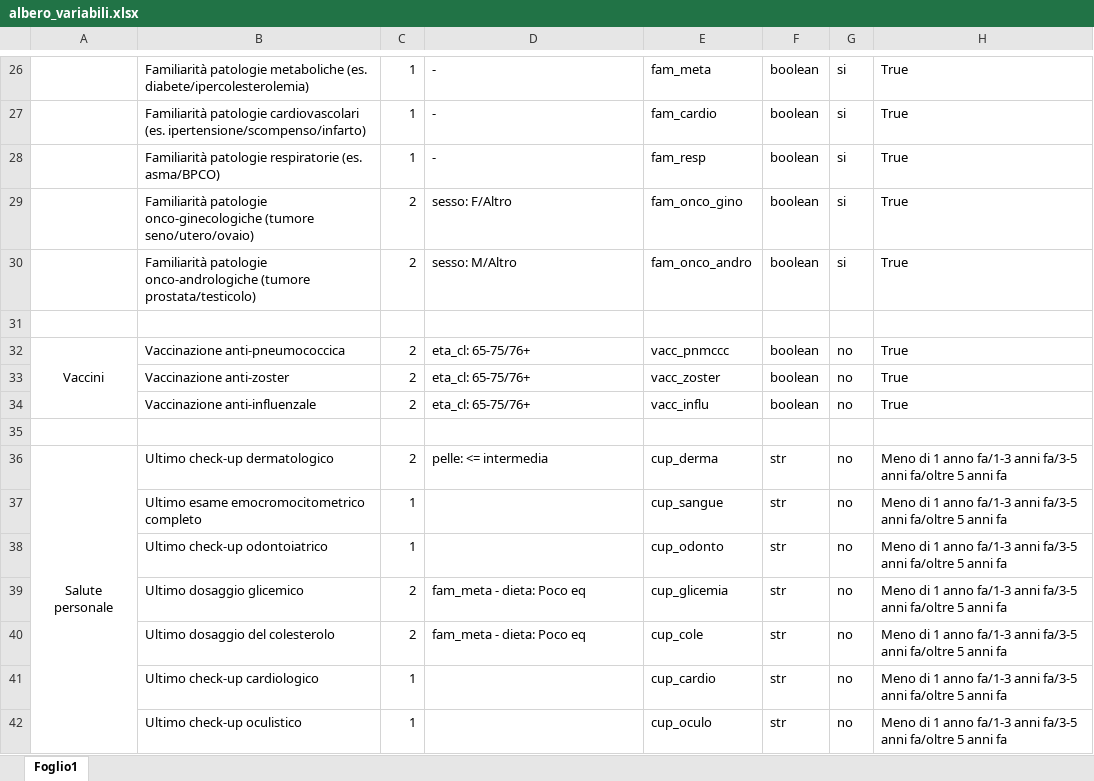
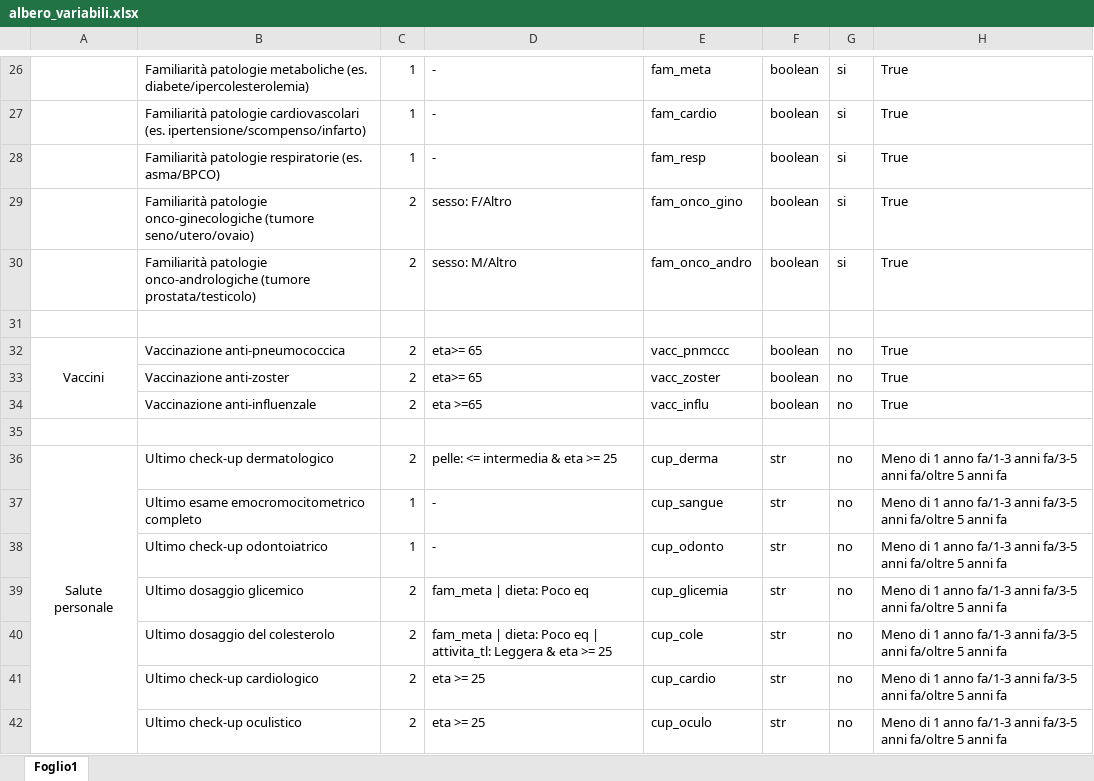
Before and after one commit to gerti98/HealtHabit, an Excel workbook: assets/albero_variabili.xlsx, sheet Foglio1, drawn as a sheet; only a part is shown, gaps mark what is left out; values as stored, in another font and other column widths than the file's, no borders; the diff covers the shown part only; the diff names each change by its address in the sheet, - before the commit and + after, or states it on an @@ line.

Commit message:
Update albero_variabili.xlsx

```diff
--- a/assets/albero_variabili.xlsx (sheet Foglio1)
+++ b/assets/albero_variabili.xlsx (sheet Foglio1)
-D32:D33: eta_cl: 65-75/76+
+D32:D33: eta>= 65
-D34: eta_cl: 65-75/76+
+D34: eta >=65
-D36: pelle: <= intermedia
+D36: pelle: <= intermedia & eta >= 25
-D37:D38: (empty)
+D37:D38: -
-D39: fam_meta - dieta: Poco eq
+D39: fam_meta | dieta: Poco eq
-D40: fam_meta - dieta: Poco eq
+D40: fam_meta | dieta: Poco eq | attivita_tl: Leggera & eta >= 25
-C41:C42: 1
+C41:C42: 2
-D41:D42: (empty)
+D41:D42: eta >= 25
```
Also changed, not shown: 4 added rows, 16 edited cells and cell formats elsewhere in this sheet.
